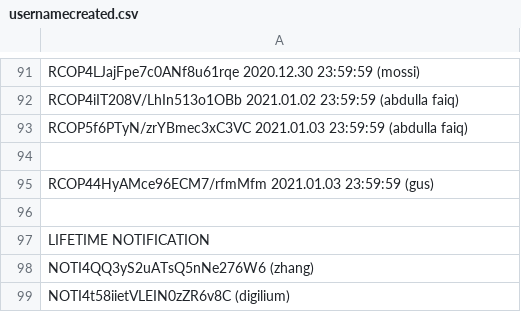
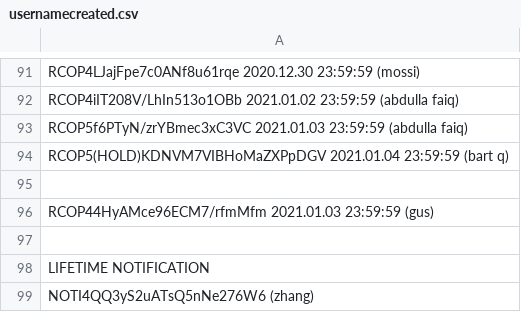
Before and after one commit to infotechniques/infotechniques.github.io, a CSV file: usernamecreated.csv, drawn as a sheet; only a part is shown, gaps mark what is left out; the shorter side is filled out with more unchanged rows; the diff names each change by its address in the sheet, - before the commit and + after, or states it on an @@ line.

Commit message:
Update usernamecreated.csv

```diff
--- a/usernamecreated.csv
+++ b/usernamecreated.csv
+row 94: RCOP5(HOLD)KDNVM7VIBHoMaZXPpDGV 2021.01.04 23:59:59 (bart q)
```
